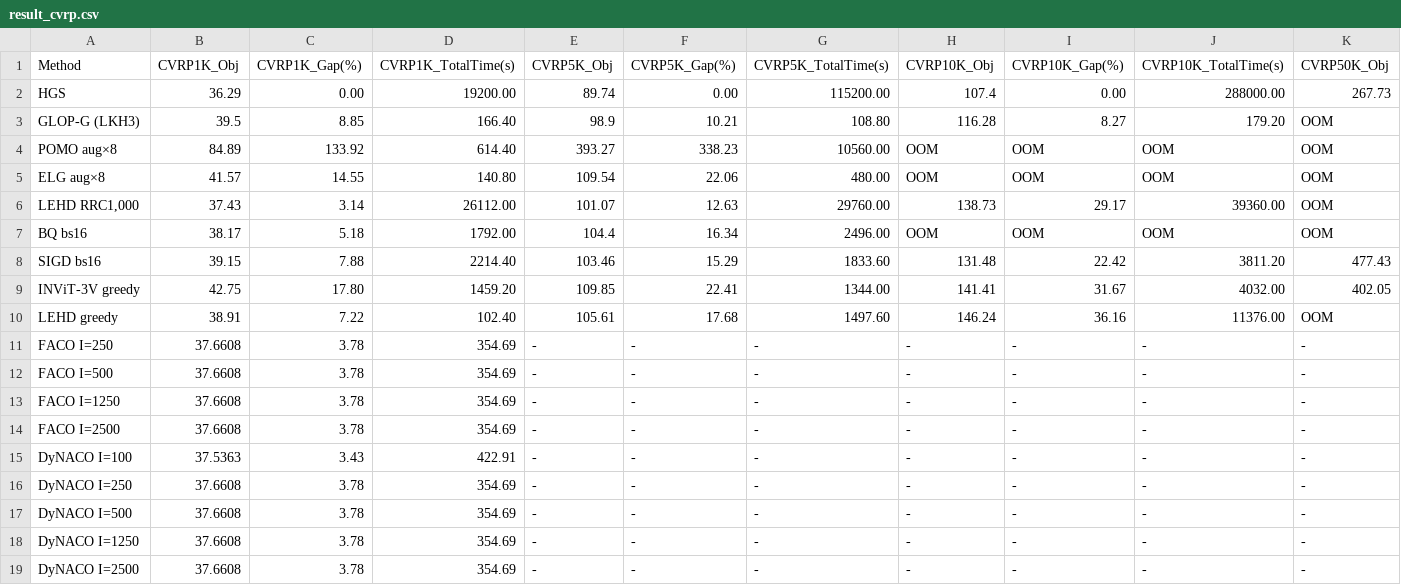
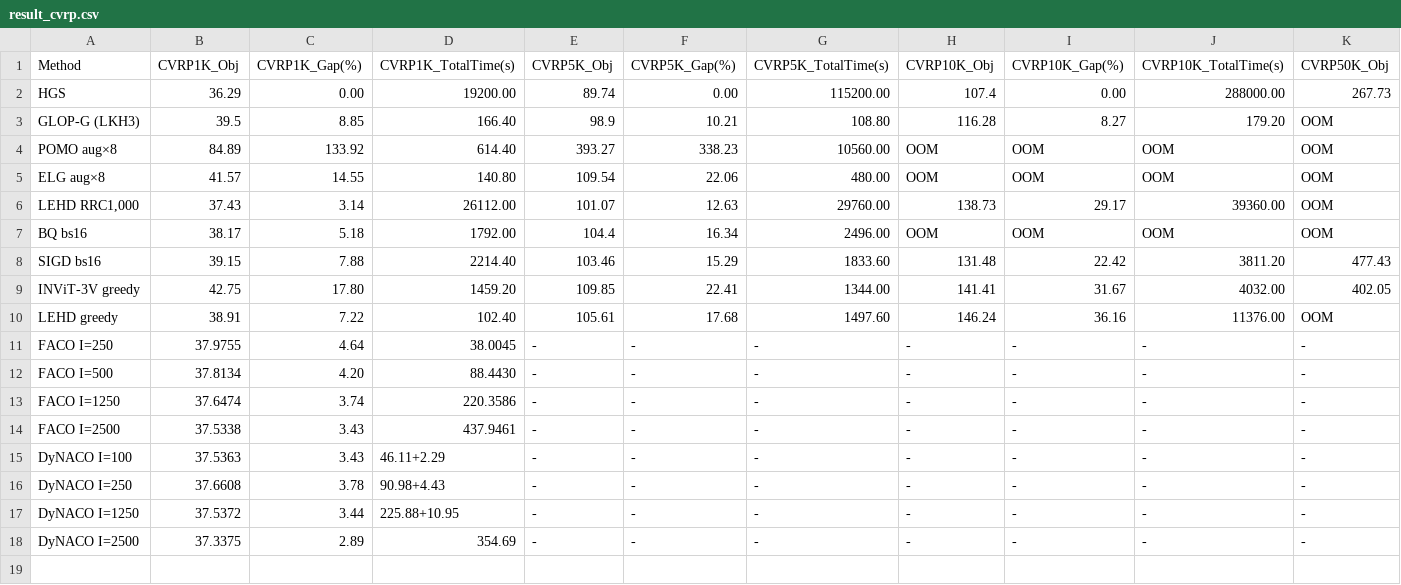
Before and after one commit to shoraaa/DyNACO, a CSV file: result_cvrp.csv, drawn as a sheet; only a part is shown; removed rows and columns are numbered as before the commit, all else as after; rows hold the shown columns only; the diff names each change by its address in the sheet, - before the commit and + after, or states it on an @@ line.

```diff
--- a/result_cvrp.csv
+++ b/result_cvrp.csv
-B11 (CVRP1K_Obj): 37.6608
+B11 (CVRP1K_Obj): 37.9755
-C11 (CVRP1K_Gap(%)): 3.78
+C11 (CVRP1K_Gap(%)): 4.64
-D11 (CVRP1K_TotalTime(s)): 354.69
+D11 (CVRP1K_TotalTime(s)): 38.0045
-B12 (CVRP1K_Obj): 37.6608
+B12 (CVRP1K_Obj): 37.8134
-C12 (CVRP1K_Gap(%)): 3.78
+C12 (CVRP1K_Gap(%)): 4.20
-D12 (CVRP1K_TotalTime(s)): 354.69
+D12 (CVRP1K_TotalTime(s)): 88.4430
-B13 (CVRP1K_Obj): 37.6608
+B13 (CVRP1K_Obj): 37.6474
-C13 (CVRP1K_Gap(%)): 3.78
+C13 (CVRP1K_Gap(%)): 3.74
-D13 (CVRP1K_TotalTime(s)): 354.69
+D13 (CVRP1K_TotalTime(s)): 220.3586
-B14 (CVRP1K_Obj): 37.6608
+B14 (CVRP1K_Obj): 37.5338
-C14 (CVRP1K_Gap(%)): 3.78
+C14 (CVRP1K_Gap(%)): 3.43
-D14 (CVRP1K_TotalTime(s)): 354.69
+D14 (CVRP1K_TotalTime(s)): 437.9461
-D15 (CVRP1K_TotalTime(s)): 422.91
+D15 (CVRP1K_TotalTime(s)): 46.11+2.29
-D16 (CVRP1K_TotalTime(s)): 354.69
+D16 (CVRP1K_TotalTime(s)): 90.98+4.43
-row 17: DyNACO I=500 | 37.6608 | 3.78 | 354.69 | - | - | - | - | - | - | -
-B17 (CVRP1K_Obj): 37.6608
+B17 (CVRP1K_Obj): 37.5372
-C17 (CVRP1K_Gap(%)): 3.78
+C17 (CVRP1K_Gap(%)): 3.44
-D17 (CVRP1K_TotalTime(s)): 354.69
+D17 (CVRP1K_TotalTime(s)): 225.88+10.95
-B18 (CVRP1K_Obj): 37.6608
+B18 (CVRP1K_Obj): 37.3375
-C18 (CVRP1K_Gap(%)): 3.78
+C18 (CVRP1K_Gap(%)): 2.89
```
Also changed, not shown: results.csv, 2 other files.
